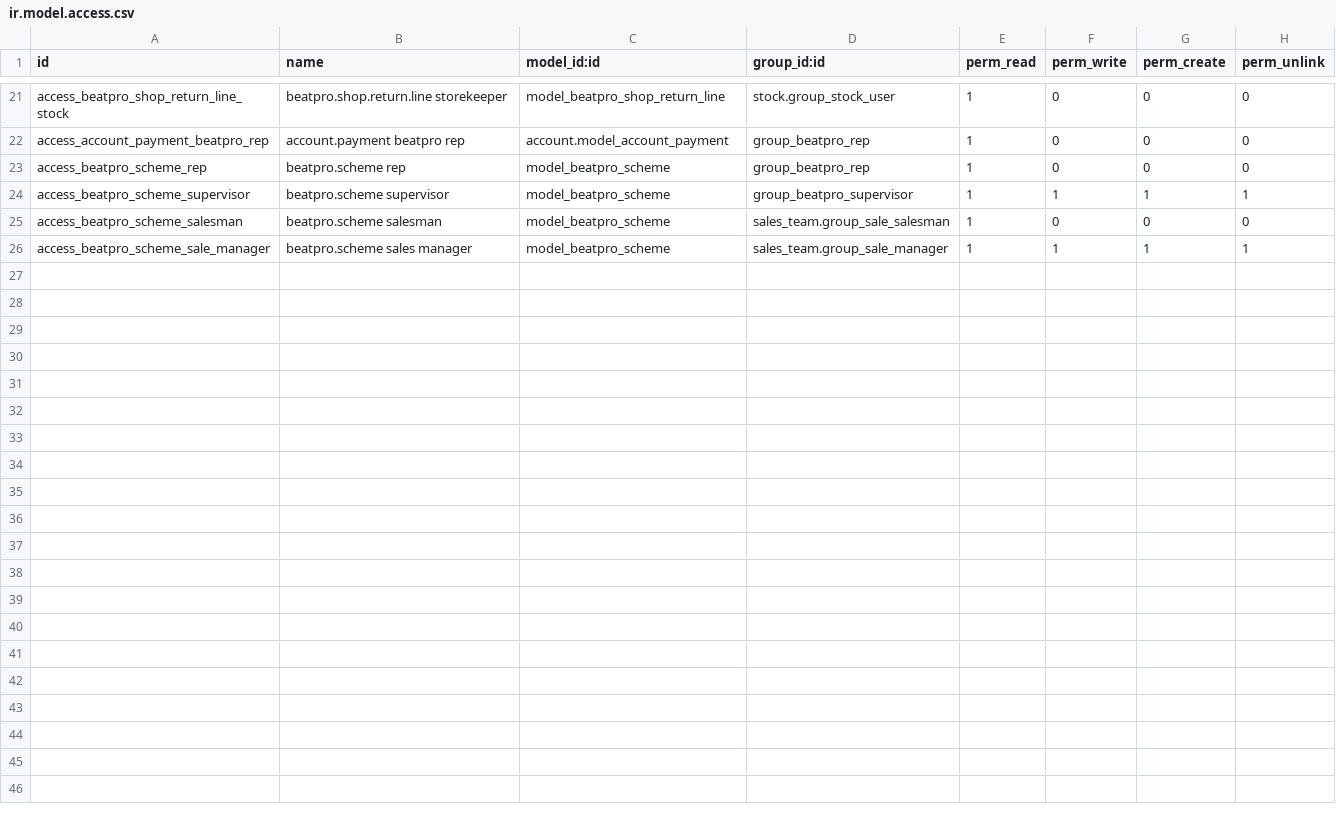
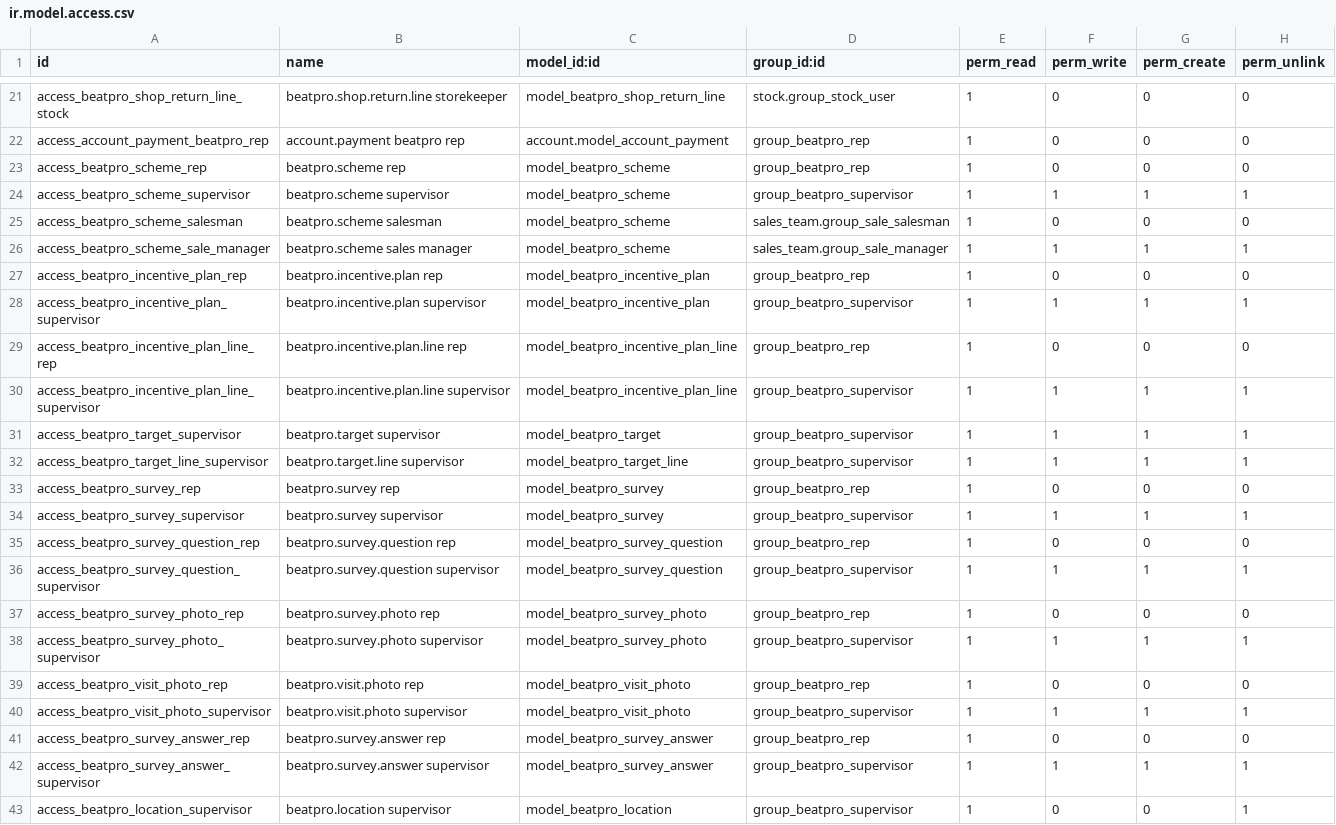
Before and after one commit to vimalvkg/BeatPro, a CSV file: odoo/beatpro_field_sales/security/ir.model.access.csv, drawn as a sheet; only a part is shown, gaps mark what is left out; the diff names each change by its address in the sheet, - before the commit and + after, or states it on an @@ line.

```diff
--- a/odoo/beatpro_field_sales/security/ir.model.access.csv
+++ b/odoo/beatpro_field_sales/security/ir.model.access.csv
+row 27: access_beatpro_incentive_plan_rep | beatpro.incentive.plan rep | model_beatpro_incentive_plan | group_beatpro_rep | 1 | 0 | 0 | 0
+row 28: access_beatpro_incentive_plan_supervisor | beatpro.incentive.plan supervisor | model_beatpro_incentive_plan | group_beatpro_supervisor | 1 | 1 | 1 | 1
+row 29: access_beatpro_incentive_plan_line_rep | beatpro.incentive.plan.line rep | model_beatpro_incentive_plan_line | group_beatpro_rep | 1 | 0 | 0 | 0
+row 30: access_beatpro_incentive_plan_line_supervisor | beatpro.incentive.plan.line supervisor | model_beatpro_incentive_plan_line | group_beatpro_supervisor | 1 | 1 | 1 | 1
+row 31: access_beatpro_target_supervisor | beatpro.target supervisor | model_beatpro_target | group_beatpro_supervisor | 1 | 1 | 1 | 1
+row 32: access_beatpro_target_line_supervisor | beatpro.target.line supervisor | model_beatpro_target_line | group_beatpro_supervisor | 1 | 1 | 1 | 1
+row 33: access_beatpro_survey_rep | beatpro.survey rep | model_beatpro_survey | group_beatpro_rep | 1 | 0 | 0 | 0
+row 34: access_beatpro_survey_supervisor | beatpro.survey supervisor | model_beatpro_survey | group_beatpro_supervisor | 1 | 1 | 1 | 1
+row 35: access_beatpro_survey_question_rep | beatpro.survey.question rep | model_beatpro_survey_question | group_beatpro_rep | 1 | 0 | 0 | 0
+row 36: access_beatpro_survey_question_supervisor | beatpro.survey.question supervisor | model_beatpro_survey_question | group_beatpro_supervisor | 1 | 1 | 1 | 1
+row 37: access_beatpro_survey_photo_rep | beatpro.survey.photo rep | model_beatpro_survey_photo | group_beatpro_rep | 1 | 0 | 0 | 0
+row 38: access_beatpro_survey_photo_supervisor | beatpro.survey.photo supervisor | model_beatpro_survey_photo | group_beatpro_supervisor | 1 | 1 | 1 | 1
+row 39: access_beatpro_visit_photo_rep | beatpro.visit.photo rep | model_beatpro_visit_photo | group_beatpro_rep | 1 | 0 | 0 | 0
+row 40: access_beatpro_visit_photo_supervisor | beatpro.visit.photo supervisor | model_beatpro_visit_photo | group_beatpro_supervisor | 1 | 1 | 1 | 1
+row 41: access_beatpro_survey_answer_rep | beatpro.survey.answer rep | model_beatpro_survey_answer | group_beatpro_rep | 1 | 0 | 0 | 0
+row 42: access_beatpro_survey_answer_supervisor | beatpro.survey.answer supervisor | model_beatpro_survey_answer | group_beatpro_supervisor | 1 | 1 | 1 | 1
+row 43: access_beatpro_location_supervisor | beatpro.location supervisor | model_beatpro_location | group_beatpro_supervisor | 1 | 0 | 0 | 1
```
Also changed, not shown: 25 other files.
